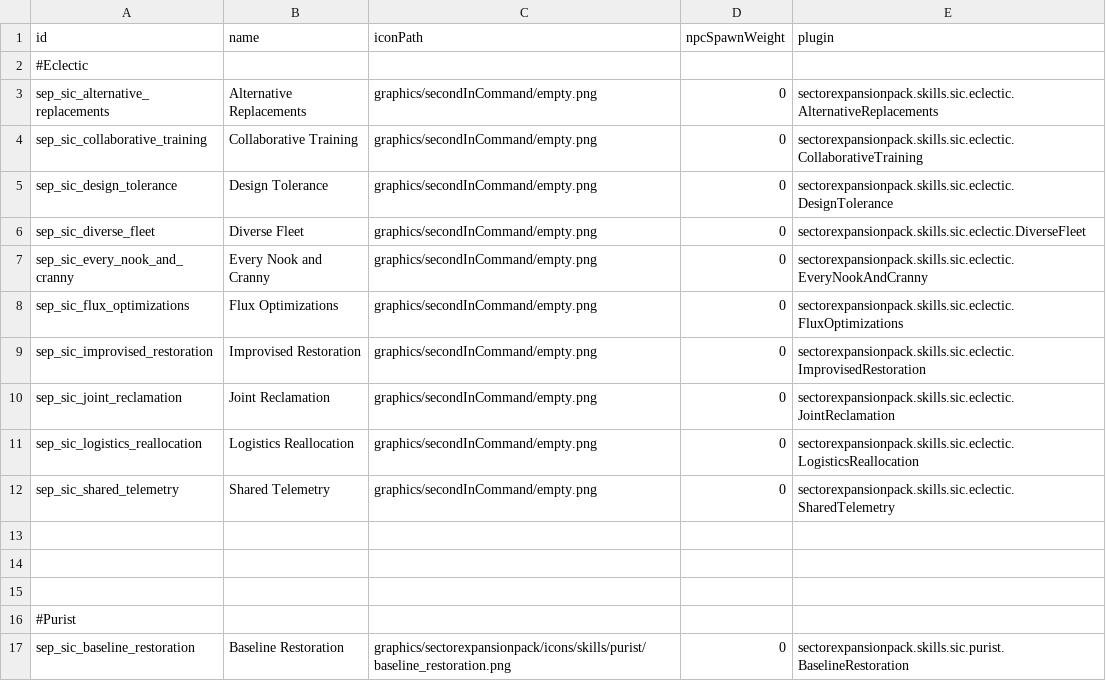
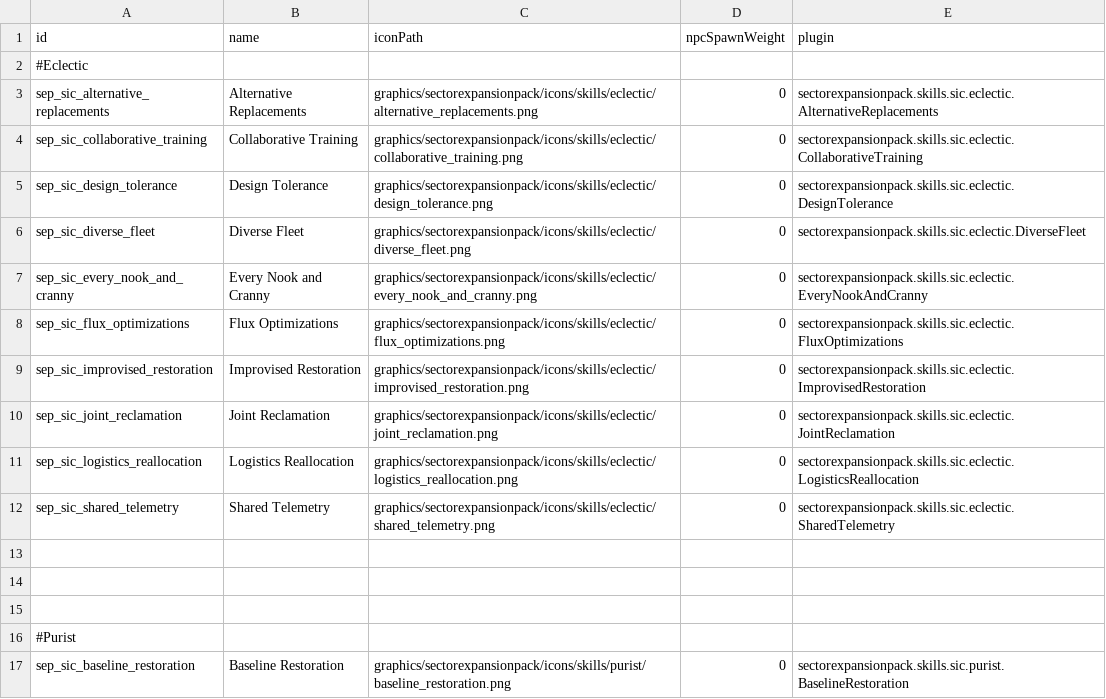
Before and after one commit to AudaxLudos/sector-expansion-pack, a CSV file: data/config/secondInCommand/SCSkills.csv, drawn as a sheet; only a part is shown.

Commit message:
Add eclectic skills icons

```diff
--- a/data/config/secondInCommand/SCSkills.csv
+++ b/data/config/secondInCommand/SCSkills.csv
@@ -2,12 +2,12 @@ id,name,iconPath,npcSpawnWeight,plugin
 #Eclectic,,,,
-sep_sic_alternative_replacements,Alternative Replacements,graphics/secondInCommand/empty.png,0,sectorexpansionpack.skills.sic.eclectic.AlternativeReplacements
-sep_sic_collaborative_training,Collaborative Training,graphics/secondInCommand/empty.png,0,sectorexpansionpack.skills.sic.eclectic.CollaborativeTraining
-sep_sic_design_tolerance,Design Tolerance,graphics/secondInCommand/empty.png,0,sectorexpansionpack.skills.sic.eclectic.DesignTolerance
-sep_sic_diverse_fleet,Diverse Fleet,graphics/secondInCommand/empty.png,0,sectorexpansionpack.skills.sic.eclectic.DiverseFleet
-sep_sic_every_nook_and_cranny,Every Nook and Cranny,graphics/secondInCommand/empty.png,0,sectorexpansionpack.skills.sic.eclectic.EveryNookAndCranny
-sep_sic_flux_optimizations,Flux Optimizations,graphics/secondInCommand/empty.png,0,sectorexpansionpack.skills.sic.eclectic.FluxOptimizations
-sep_sic_improvised_restoration,Improvised Restoration,graphics/secondInCommand/empty.png,0,sectorexpansionpack.skills.sic.eclectic.ImprovisedRestoration
-sep_sic_joint_reclamation,Joint Reclamation,graphics/secondInCommand/empty.png,0,sectorexpansionpack.skills.sic.eclectic.JointReclamation
-sep_sic_logistics_reallocation,Logistics Reallocation,graphics/secondInCommand/empty.png,0,sectorexpansionpack.skills.sic.eclectic.LogisticsReallocation
-sep_sic_shared_telemetry,Shared Telemetry,graphics/secondInCommand/empty.png,0,sectorexpansionpack.skills.sic.eclectic.SharedTelemetry
+sep_sic_alternative_replacements,Alternative Replacements,graphics/sectorexpansionpack/icons/skills/eclectic/alternative_replacements.png,0,sectorexpansionpack.skills.sic.eclectic.AlternativeReplacements
+sep_sic_collaborative_training,Collaborative Training,graphics/sectorexpansionpack/icons/skills/eclectic/collaborative_training.png,0,sectorexpansionpack.skills.sic.eclectic.CollaborativeTraining
+sep_sic_design_tolerance,Design Tolerance,graphics/sectorexpansionpack/icons/skills/eclectic/design_tolerance.png,0,sectorexpansionpack.skills.sic.eclectic.DesignTolerance
+sep_sic_diverse_fleet,Diverse Fleet,graphics/sectorexpansionpack/icons/skills/eclectic/diverse_fleet.png,0,sectorexpansionpack.skills.sic.eclectic.DiverseFleet
+sep_sic_every_nook_and_cranny,Every Nook and Cranny,graphics/sectorexpansionpack/icons/skills/eclectic/every_nook_and_cranny.png,0,sectorexpansionpack.skills.sic.eclectic.EveryNookAndCranny
+sep_sic_flux_optimizations,Flux Optimizations,graphics/sectorexpansionpack/icons/skills/eclectic/flux_optimizations.png,0,sectorexpansionpack.skills.sic.eclectic.FluxOptimizations
+sep_sic_improvised_restoration,Improvised Restoration,graphics/sectorexpansionpack/icons/skills/eclectic/improvised_restoration.png,0,sectorexpansionpack.skills.sic.eclectic.ImprovisedRestoration
+sep_sic_joint_reclamation,Joint Reclamation,graphics/sectorexpansionpack/icons/skills/eclectic/joint_reclamation.png,0,sectorexpansionpack.skills.sic.eclectic.JointReclamation
+sep_sic_logistics_reallocation,Logistics Reallocation,graphics/sectorexpansionpack/icons/skills/eclectic/logistics_reallocation.png,0,sectorexpansionpack.skills.sic.eclectic.LogisticsReallocation
+sep_sic_shared_telemetry,Shared Telemetry,graphics/sectorexpansionpack/icons/skills/eclectic/shared_telemetry.png,0,sectorexpansionpack.skills.sic.eclectic.SharedTelemetry
 ,,,,
```
Also changed, not shown: data/config/secondInCommand/SCAptitudes.csv, 12 other files.
